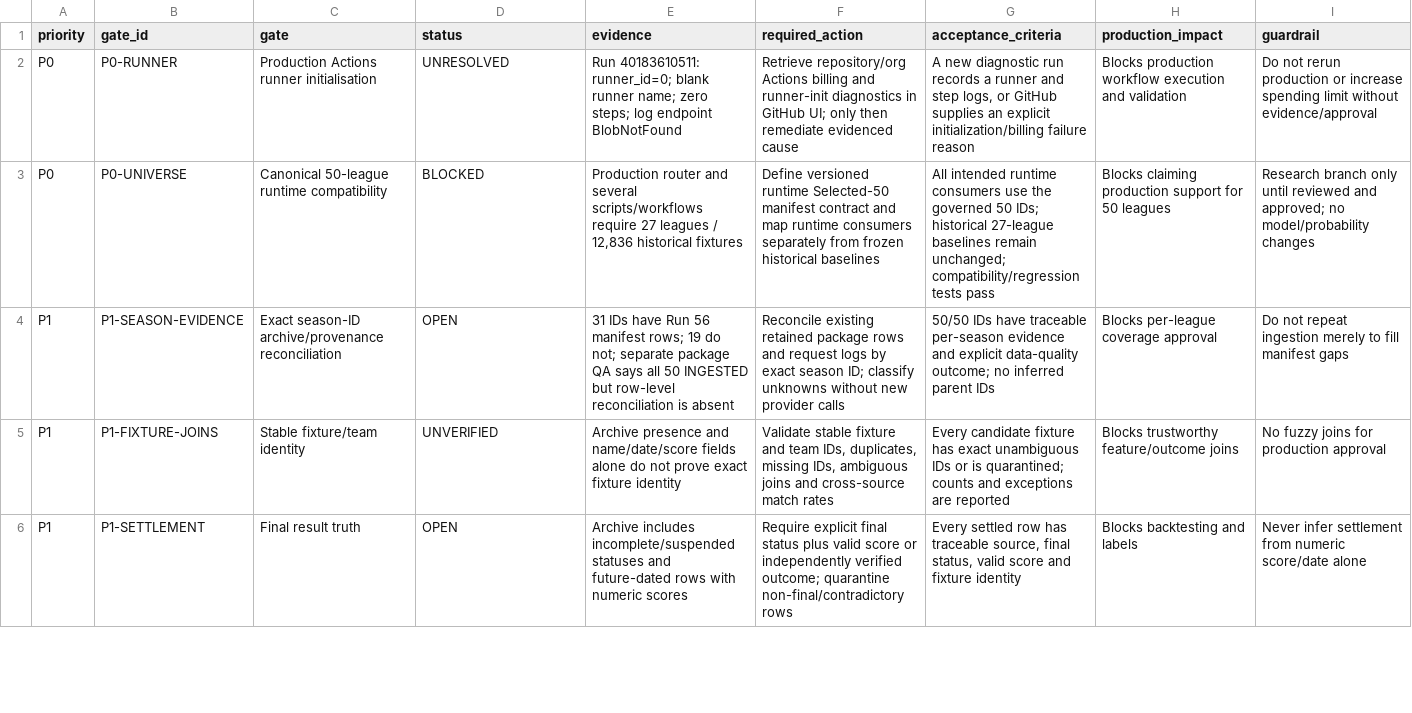
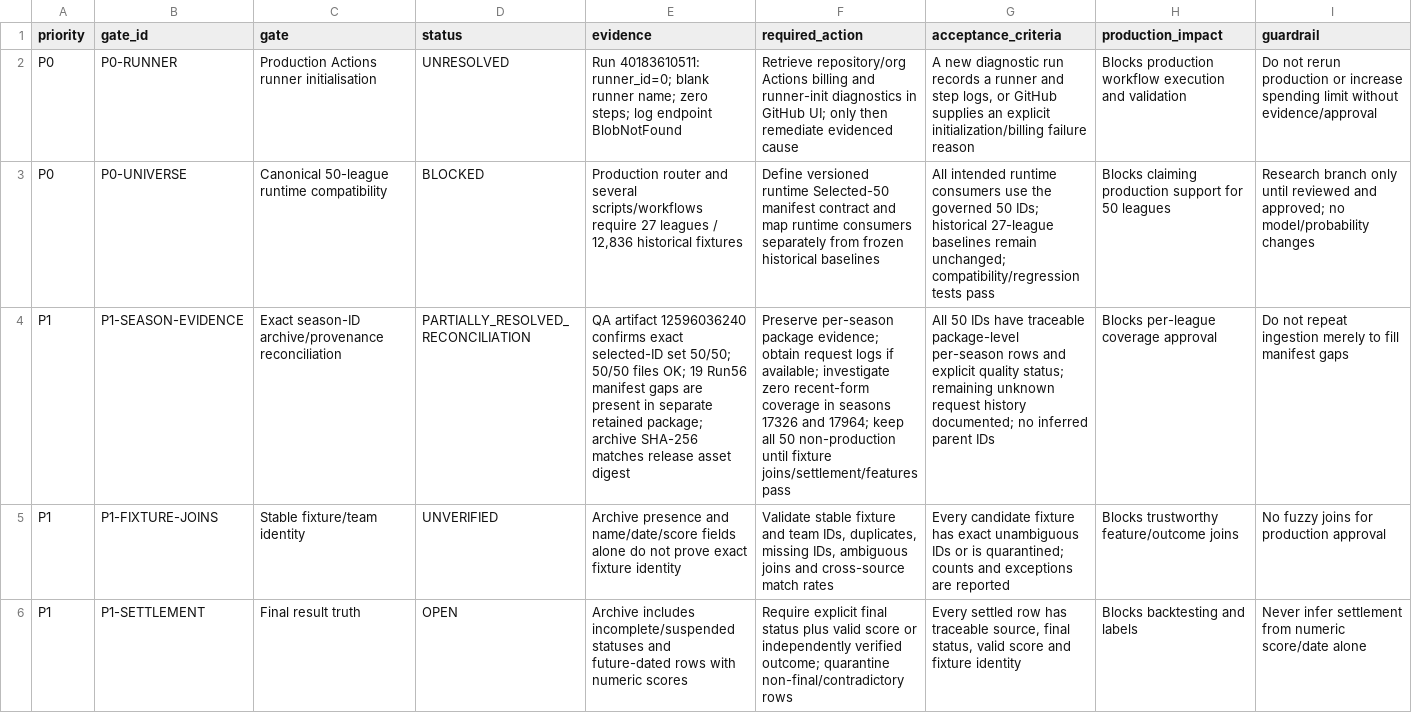
Before and after one commit to dtnzv5by8c-ship-it/oracle-validation-learning, a CSV file: data/oracle_p0_p2_gate_register_2026-10-25.csv, drawn as a sheet; only a part is shown; the diff names each change by its address in the sheet, - before the commit and + after, or states it on an @@ line.

Commit message:
Update season evidence gate from private package QA reconciliation

```diff
--- a/data/oracle_p0_p2_gate_register_2026-10-25.csv
+++ b/data/oracle_p0_p2_gate_register_2026-10-25.csv
-D4 (status): OPEN
+D4 (status): PARTIALLY_RESOLVED_RECONCILIATION
-E4 (evidence): 31 IDs have Run 56 manifest rows; 19 do not; separate package QA says all 50 INGESTED but row-level reconciliation is absent
+E4 (evidence): QA artifact 12596036240 confirms exact selected-ID set 50/50; 50/50 files OK; 19 Run56 manifest gaps are present in separate retained package; archive SHA-256 matches release asset digest
-F4 (required_action): Reconcile existing retained package rows and request logs by exact season ID; classify unknowns without new provider calls
+F4 (required_action): Preserve per-season package evidence; obtain request logs if available; investigate zero recent-form coverage in seasons 17326 and 17964; keep all 50 non-production until fixture joins/settlement/features pass
-G4 (acceptance_criteria): 50/50 IDs have traceable per-season evidence and explicit data-quality outcome; no inferred…
+G4 (acceptance_criteria): All 50 IDs have traceable package-level per-season rows and explicit quality status; remaining unknown request history documented; no inferred…
```
